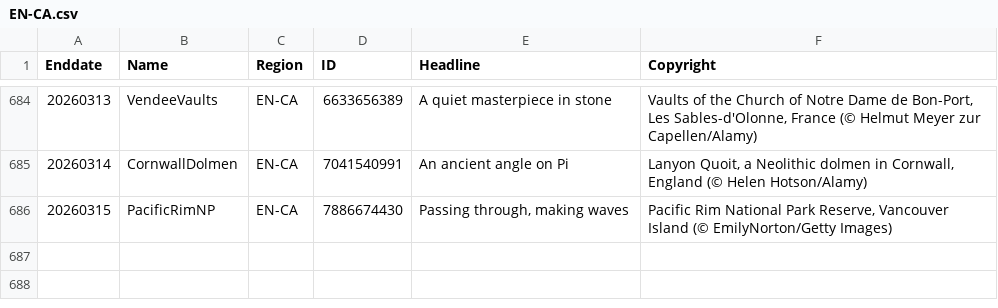
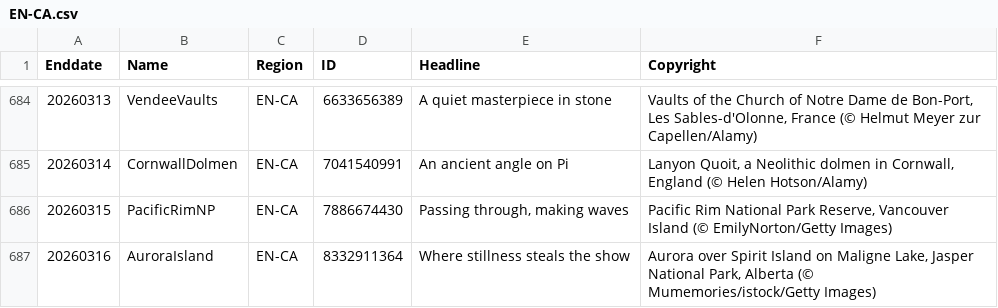
Before and after one commit to taumasyang/imageArchive, a CSV file: metadata/EN-CA.csv, drawn as a sheet; only a part is shown, gaps mark what is left out.

```diff
--- a/metadata/EN-CA.csv
+++ b/metadata/EN-CA.csv
@@ -686 +686,2 @@ Enddate,Name,Region,ID,Headline,Copyright
 20260315,PacificRimNP,EN-CA,7886674430,"Passing through, making waves","Pacific Rim National Park Reserve, Vancouver Island (© EmilyNorton/Getty Images)"
+20260316,AuroraIsland,EN-CA,8332911364,"Where stillness steals the show","Aurora over Spirit Island on Maligne Lake, Jasper National Park, Alberta (© Mumemories/istock/Getty Images)"
```
Also changed, not shown: metadata/DE-DE.csv, metadata/EN-US.csv, 10 other files.
